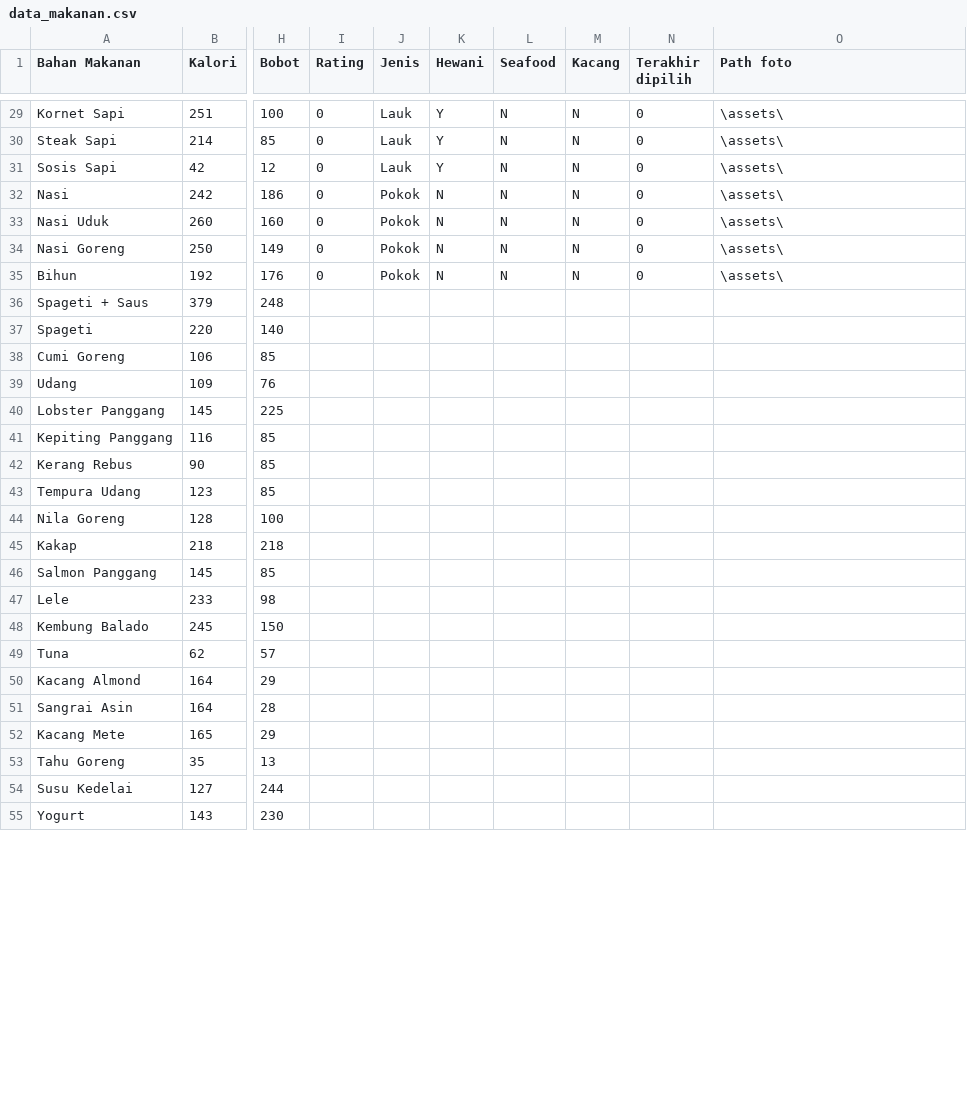
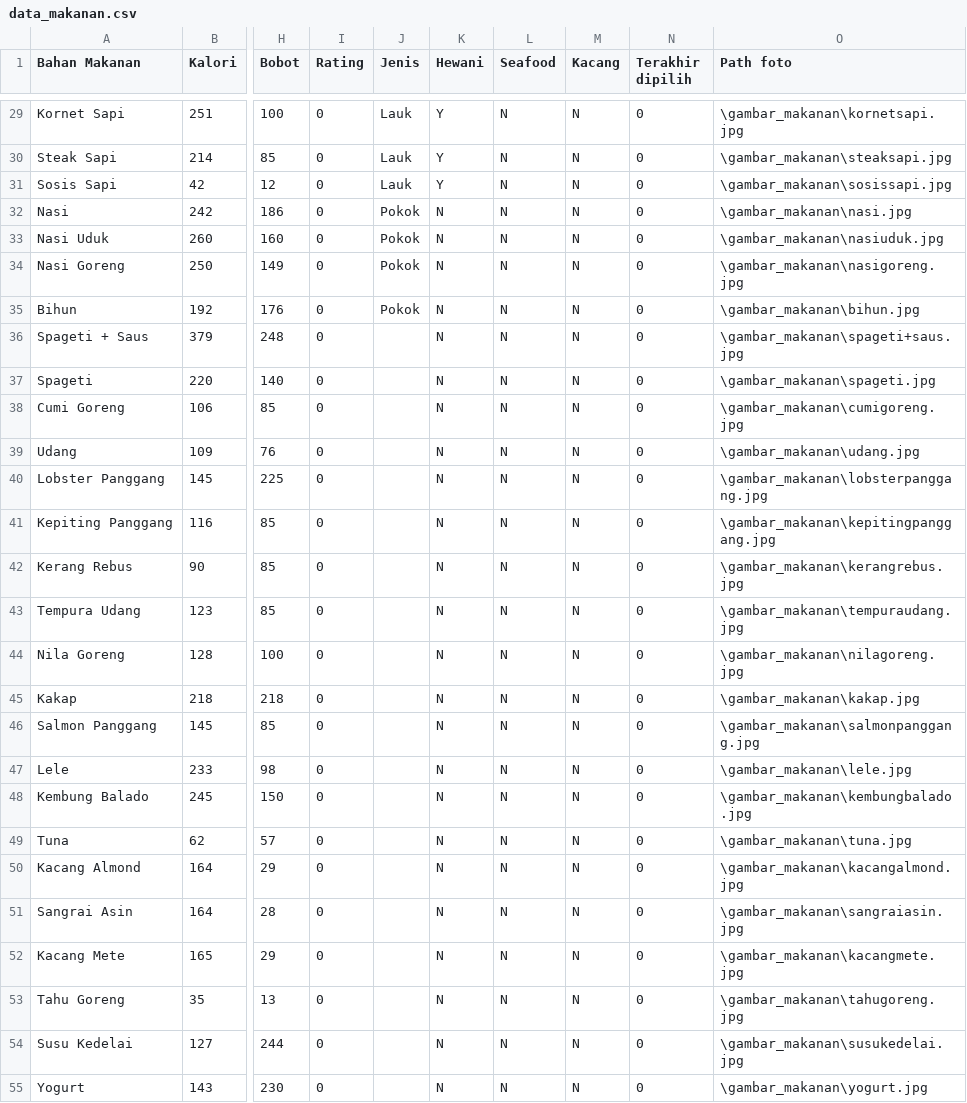
Before and after one commit to sharonrh/Gamma, a CSV file: Project/assets/data_makanan.csv, drawn as a sheet; only a part is shown, gaps mark what is left out; the diff covers the shown part only; the diff names each change by its address in the sheet, - before the commit and + after, or states it on an @@ line.

Commit message:
Update path gambar makanan

```diff
--- a/Project/assets/data_makanan.csv
+++ b/Project/assets/data_makanan.csv
-O29 (Path foto): \assets\
+O29 (Path foto): \gambar_makanan\kornetsapi.jpg
-O30 (Path foto): \assets\
+O30 (Path foto): \gambar_makanan\steaksapi.jpg
-O31 (Path foto): \assets\
+O31 (Path foto): \gambar_makanan\sosissapi.jpg
-O32 (Path foto): \assets\
+O32 (Path foto): \gambar_makanan\nasi.jpg
-O33 (Path foto): \assets\
+O33 (Path foto): \gambar_makanan\nasiuduk.jpg
-O34 (Path foto): \assets\
+O34 (Path foto): \gambar_makanan\nasigoreng.jpg
-O35 (Path foto): \assets\
+O35 (Path foto): \gambar_makanan\bihun.jpg
-I36:I55 (Rating): (empty)
+I36:I55 (Rating): 0
-K36:K55 (Hewani): (empty)
+K36:K55 (Hewani): N
-L36:L55 (Seafood): (empty)
+L36:L55 (Seafood): N
-M36:M55 (Kacang): (empty)
+M36:M55 (Kacang): N
-N36:N55 (Terakhir dipilih): (empty)
+N36:N55 (Terakhir dipilih): 0
-O36 (Path foto): (empty)
+O36 (Path foto): \gambar_makanan\spageti+saus.jpg
-O37 (Path foto): (empty)
+O37 (Path foto): \gambar_makanan\spageti.jpg
-O38 (Path foto): (empty)
+O38 (Path foto): \gambar_makanan\cumigoreng.jpg
-O39 (Path foto): (empty)
+O39 (Path foto): \gambar_makanan\udang.jpg
-O40 (Path foto): (empty)
+O40 (Path foto): \gambar_makanan\lobsterpanggang.jpg
-O41 (Path foto): (empty)
+O41 (Path foto): \gambar_makanan\kepitingpanggang.jpg
-O42 (Path foto): (empty)
+O42 (Path foto): \gambar_makanan\kerangrebus.jpg
-O43 (Path foto): (empty)
+O43 (Path foto): \gambar_makanan\tempuraudang.jpg
-O44 (Path foto): (empty)
+O44 (Path foto): \gambar_makanan\nilagoreng.jpg
-O45 (Path foto): (empty)
+O45 (Path foto): \gambar_makanan\kakap.jpg
-O46 (Path foto): (empty)
+O46 (Path foto): \gambar_makanan\salmonpanggang.jpg
-O47 (Path foto): (empty)
+O47 (Path foto): \gambar_makanan\lele.jpg
-O48 (Path foto): (empty)
+O48 (Path foto): \gambar_makanan\kembungbalado.jpg
-O49 (Path foto): (empty)
+O49 (Path foto): \gambar_makanan\tuna.jpg
-O50 (Path foto): (empty)
+O50 (Path foto): \gambar_makanan\kacangalmond.jpg
-O51 (Path foto): (empty)
+O51 (Path foto): \gambar_makanan\sangraiasin.jpg
-O52 (Path foto): (empty)
+O52 (Path foto): \gambar_makanan\kacangmete.jpg
-O53 (Path foto): (empty)
+O53 (Path foto): \gambar_makanan\tahugoreng.jpg
-O54 (Path foto): (empty)
+O54 (Path foto): \gambar_makanan\susukedelai.jpg
-O55 (Path foto): (empty)
+O55 (Path foto): \gambar_makanan\yogurt.jpg
```
Also changed, not shown: 41 edited cells elsewhere in this file.
